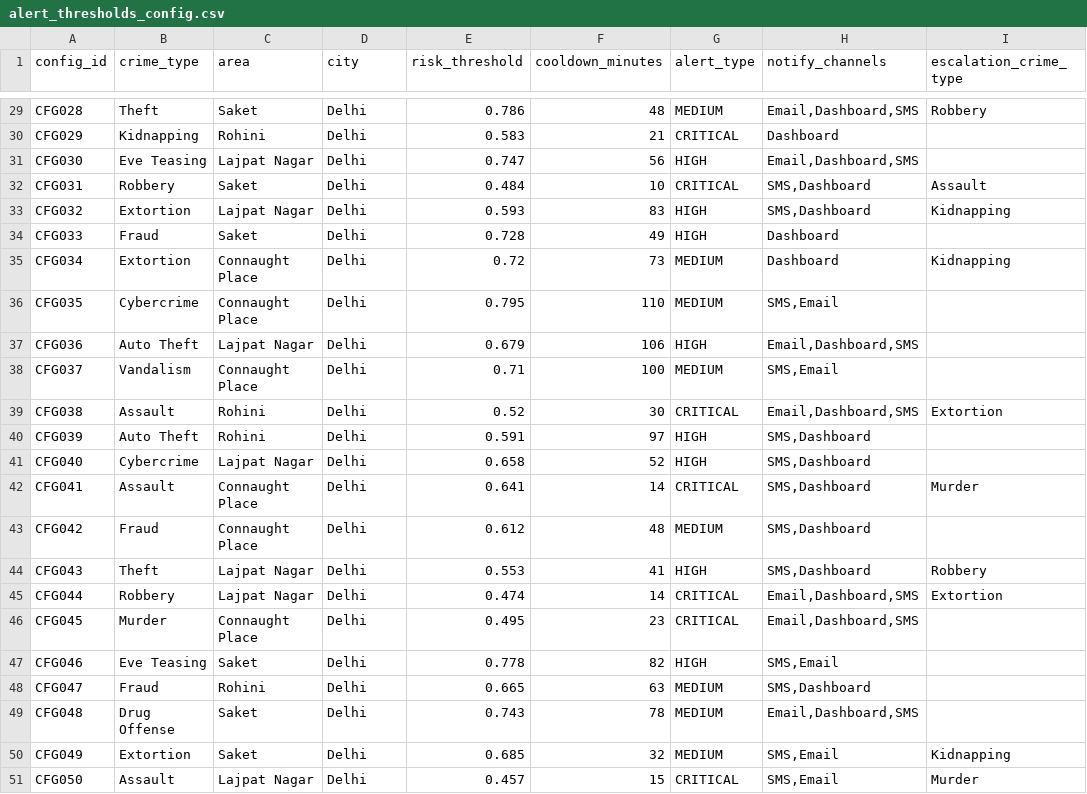
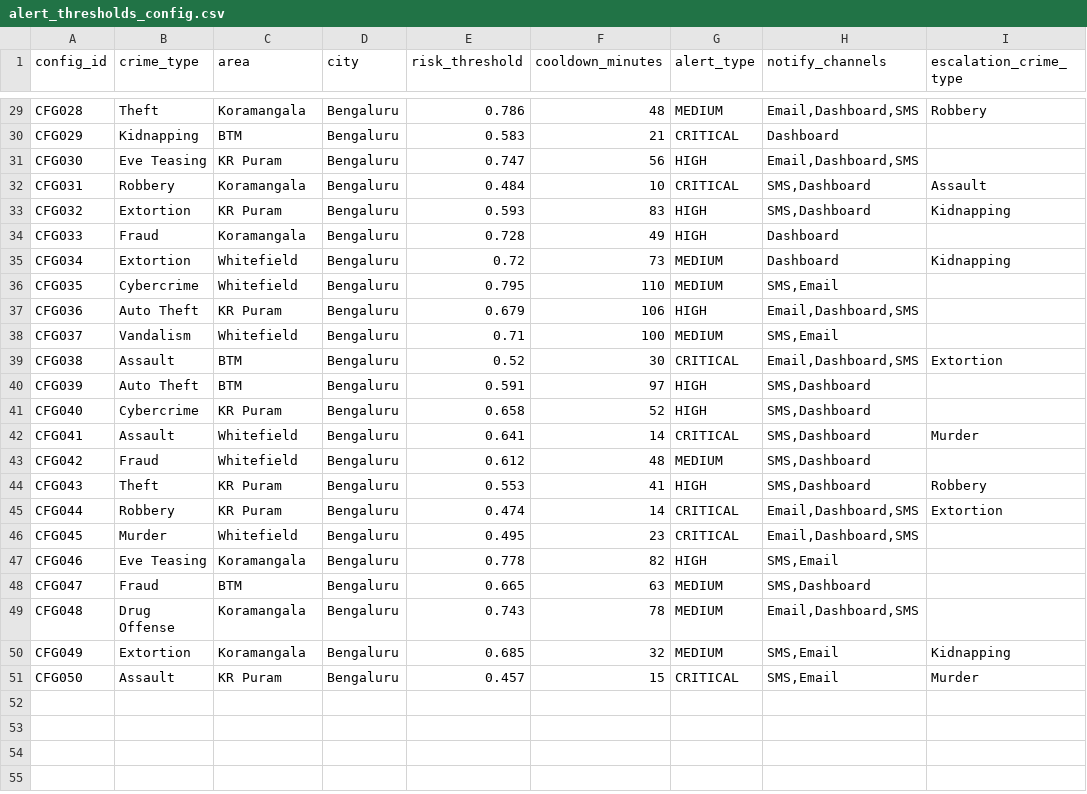
Before and after one commit to parasmani-dev/KSP, a CSV file: Dataset/alert_thresholds_config.csv, drawn as a sheet; only a part is shown, gaps mark what is left out; the diff covers the shown part only; the diff names each change by its address in the sheet, - before the commit and + after, or states it on an @@ line.

```diff
--- a/Dataset/alert_thresholds_config.csv
+++ b/Dataset/alert_thresholds_config.csv
-C29 (area): Saket
+C29 (area): Koramangala
-D29:D51 (city): Delhi
+D29:D51 (city): Bengaluru
-C30 (area): Rohini
+C30 (area): BTM
-C31 (area): Lajpat Nagar
+C31 (area): KR Puram
-C32 (area): Saket
+C32 (area): Koramangala
-C33 (area): Lajpat Nagar
+C33 (area): KR Puram
-C34 (area): Saket
+C34 (area): Koramangala
-C35:C36 (area): Connaught Place
+C35:C36 (area): Whitefield
-C37 (area): Lajpat Nagar
+C37 (area): KR Puram
-C38 (area): Connaught Place
+C38 (area): Whitefield
-C39:C40 (area): Rohini
+C39:C40 (area): BTM
-C41 (area): Lajpat Nagar
+C41 (area): KR Puram
-C42:C43 (area): Connaught Place
+C42:C43 (area): Whitefield
-C44:C45 (area): Lajpat Nagar
+C44:C45 (area): KR Puram
-C46 (area): Connaught Place
+C46 (area): Whitefield
-C47 (area): Saket
+C47 (area): Koramangala
-C48 (area): Rohini
+C48 (area): BTM
-C49:C50 (area): Saket
+C49:C50 (area): Koramangala
-C51 (area): Lajpat Nagar
+C51 (area): KR Puram
```
Also changed, not shown: 54 edited cells elsewhere in this file, Dataset/alert_history.csv, Dataset/kafka_seed_events.csv, 9 other files.
